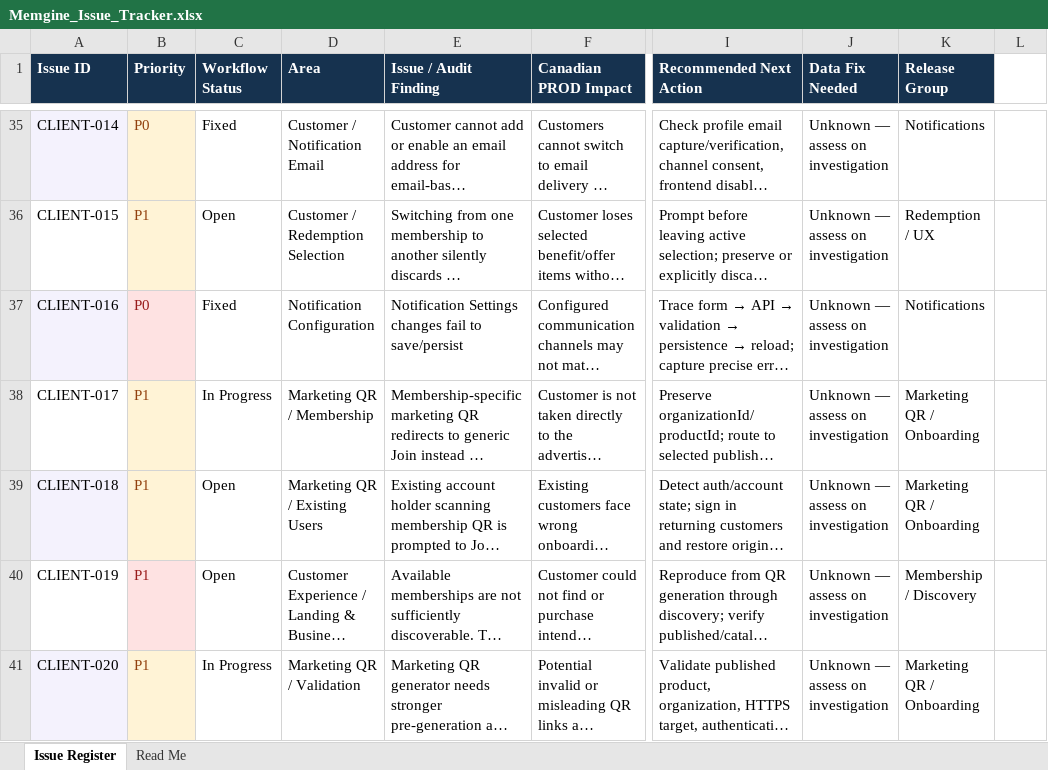
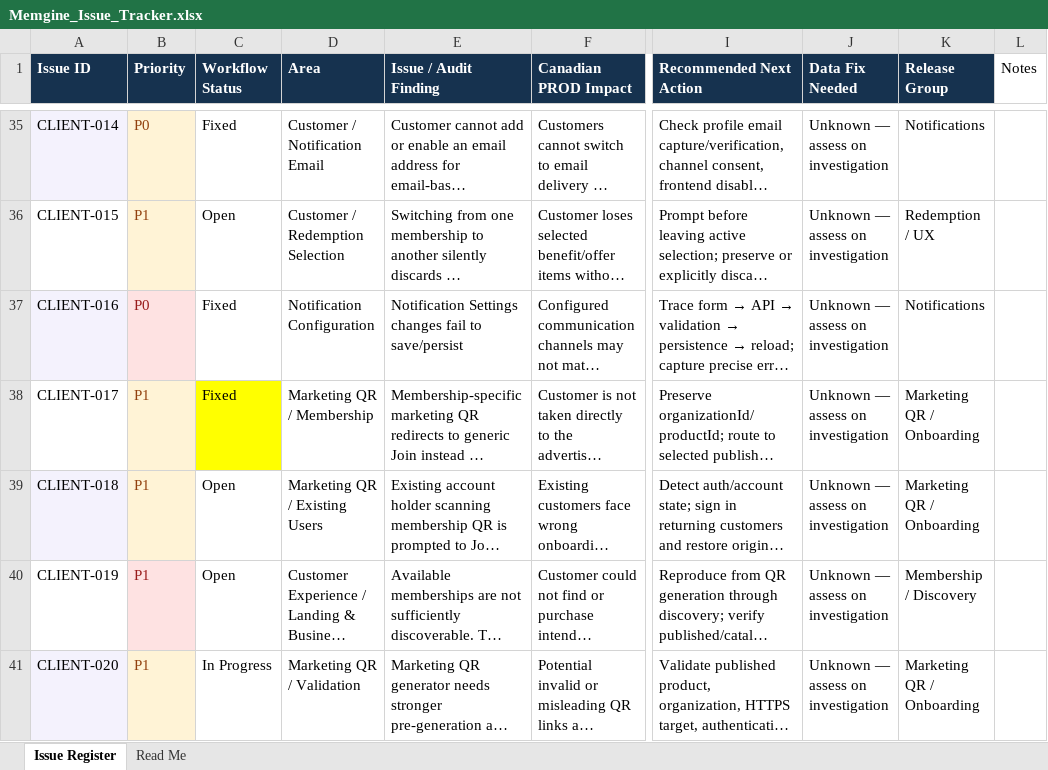
Before and after one commit to mynikatech/memgine, an Excel workbook: docs/Support/Memgine_Issue_Tracker.xlsx, sheet Issue Register, drawn as a sheet; only a part is shown, gaps mark what is left out; long unchanged cells end in …; values as stored, in another font and other column widths than the file's, no borders; table styles not drawn; the diff covers the shown part only; the diff names each change by its address in the sheet, - before the commit and + after, or states it on an @@ line.

```diff
--- a/docs/Support/Memgine_Issue_Tracker.xlsx (sheet Issue Register)
+++ b/docs/Support/Memgine_Issue_Tracker.xlsx (sheet Issue Register)
-L1: (empty)
+L1: Notes
-C38 (Workflow Status): In Progress
+C38 (Workflow Status): Fixed
-C38 fill: none
+C38 fill: #FFFF00
```
Also changed, not shown: 3 edited cells and cell formats elsewhere in this sheet, 2 other files.
